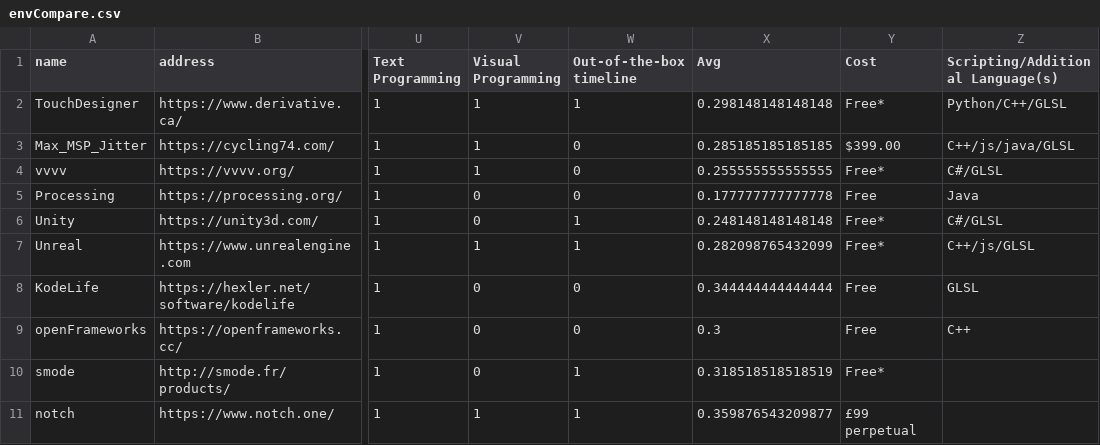
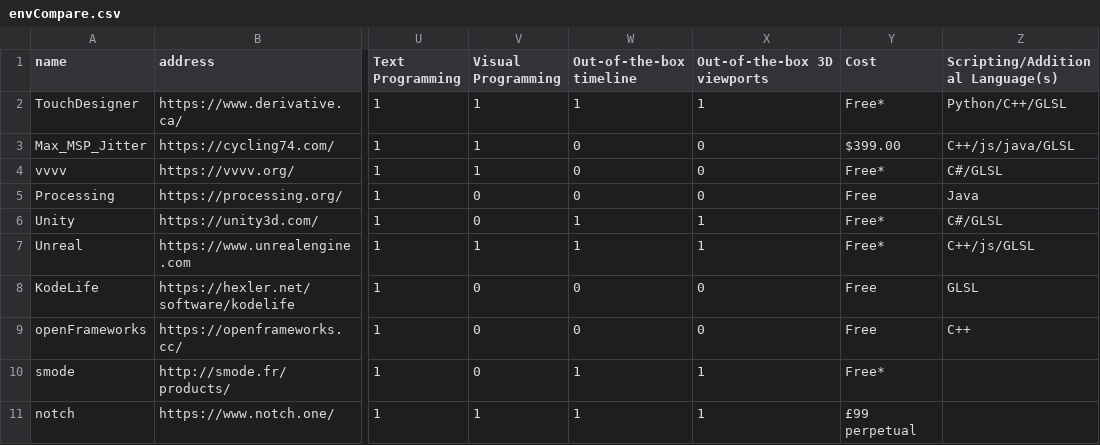
Before and after one commit to hrtlacek/rtv, a CSV file: envCompare.csv, drawn as a sheet; only a part is shown, gaps mark what is left out; the diff names each change by its address in the sheet, - before the commit and + after, or states it on an @@ line.

```diff
--- a/envCompare.csv
+++ b/envCompare.csv
-X1: Avg
+X1: Out-of-the-box 3D viewports
-X2 (Out-of-the-box 3D viewports): 0.298148148148148
+X2 (Out-of-the-box 3D viewports): 1
-X3 (Out-of-the-box 3D viewports): 0.285185185185185
+X3 (Out-of-the-box 3D viewports): 0
-X4 (Out-of-the-box 3D viewports): 0.255555555555555
+X4 (Out-of-the-box 3D viewports): 0
-X5 (Out-of-the-box 3D viewports): 0.177777777777778
+X5 (Out-of-the-box 3D viewports): 0
-X6 (Out-of-the-box 3D viewports): 0.248148148148148
+X6 (Out-of-the-box 3D viewports): 1
-X7 (Out-of-the-box 3D viewports): 0.282098765432099
+X7 (Out-of-the-box 3D viewports): 1
-X8 (Out-of-the-box 3D viewports): 0.344444444444444
+X8 (Out-of-the-box 3D viewports): 0
-X9 (Out-of-the-box 3D viewports): 0.3
+X9 (Out-of-the-box 3D viewports): 0
-X10 (Out-of-the-box 3D viewports): 0.318518518518519
+X10 (Out-of-the-box 3D viewports): 1
-X11 (Out-of-the-box 3D viewports): 0.359876543209877
+X11 (Out-of-the-box 3D viewports): 1
```
Also changed, not shown: 2 other files.
